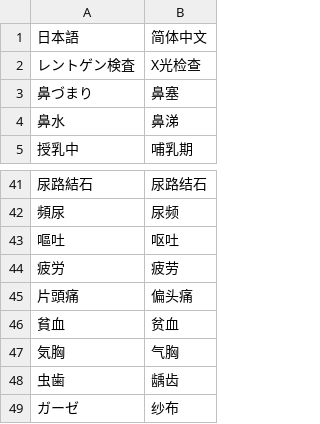
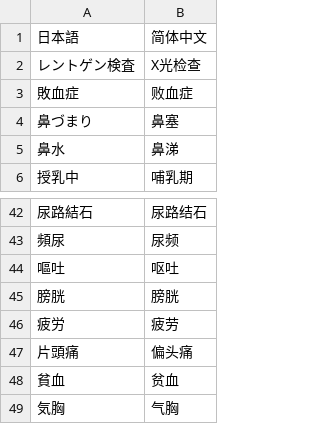
Before and after one commit to xfq/glossary, a CSV file: iryou.csv, drawn as a sheet; only a part is shown, gaps mark what is left out; the shorter side is filled out with more unchanged rows.

```diff
--- a/iryou.csv
+++ b/iryou.csv
@@ -2,2 +2,3 @@
 レントゲン検査,X光检查
+敗血症,败血症
 鼻づまり,鼻塞
@@ -43,2 +44,3 @@
 嘔吐,呕吐
+膀胱,膀胱
 疲労,疲劳
```
Also changed, not shown: 1 other file.
